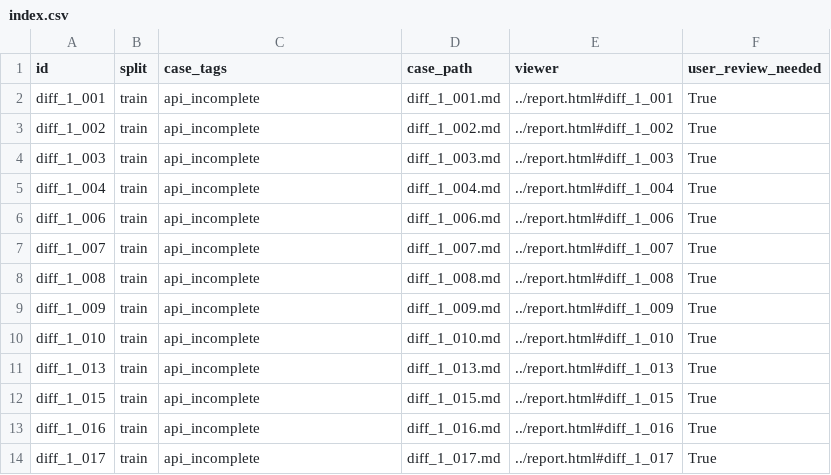
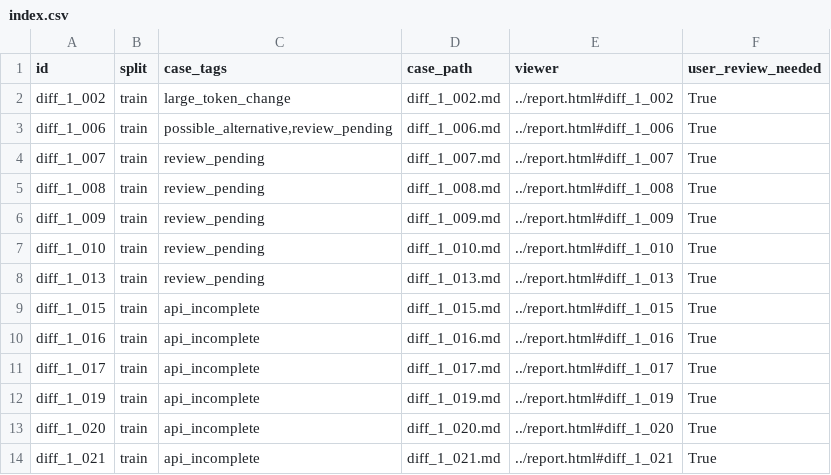
Before and after one commit to Hwrette/MathHint, a CSV file: results/final_experiment_2/gemini_full265/case_reports/index.csv, drawn as a sheet; only a part is shown; the shorter side is filled out with more unchanged rows.

```diff
--- a/results/final_experiment_2/gemini_full265/case_reports/index.csv
+++ b/results/final_experiment_2/gemini_full265/case_reports/index.csv
@@ -1,12 +1,9 @@
 id,split,case_tags,case_path,viewer,user_review_needed
-diff_1_001,train,api_incomplete,diff_1_001.md,../report.html#diff_1_001,True
-diff_1_002,train,api_incomplete,diff_1_002.md,../report.html#diff_1_002,True
-diff_1_003,train,api_incomplete,diff_1_003.md,../report.html#diff_1_003,True
-diff_1_004,train,api_incomplete,diff_1_004.md,../report.html#diff_1_004,True
-diff_1_006,train,api_incomplete,diff_1_006.md,../report.html#diff_1_006,True
-diff_1_007,train,api_incomplete,diff_1_007.md,../report.html#diff_1_007,True
-diff_1_008,train,api_incomplete,diff_1_008.md,../report.html#diff_1_008,True
-diff_1_009,train,api_incomplete,diff_1_009.md,../report.html#diff_1_009,True
-diff_1_010,train,api_incomplete,diff_1_010.md,../report.html#diff_1_010,True
-diff_1_013,train,api_incomplete,diff_1_013.md,../report.html#diff_1_013,True
+diff_1_002,train,large_token_change,diff_1_002.md,../report.html#diff_1_002,True
+diff_1_006,train,"possible_alternative,review_pending",diff_1_006.md,../report.html#diff_1_006,True
+diff_1_007,train,review_pending,diff_1_007.md,../report.html#diff_1_007,True
+diff_1_008,train,review_pending,diff_1_008.md,../report.html#diff_1_008,True
+diff_1_009,train,review_pending,diff_1_009.md,../report.html#diff_1_009,True
+diff_1_010,train,review_pending,diff_1_010.md,../report.html#diff_1_010,True
+diff_1_013,train,review_pending,diff_1_013.md,../report.html#diff_1_013,True
 diff_1_015,train,api_incomplete,diff_1_015.md,../report.html#diff_1_015,True
```
Also changed, not shown: results/final_experiment_2/gemini_full265/paired_comparison.csv, results/final_experiment_2/gemini_full265/question_comparison.csv, 32 other files.
